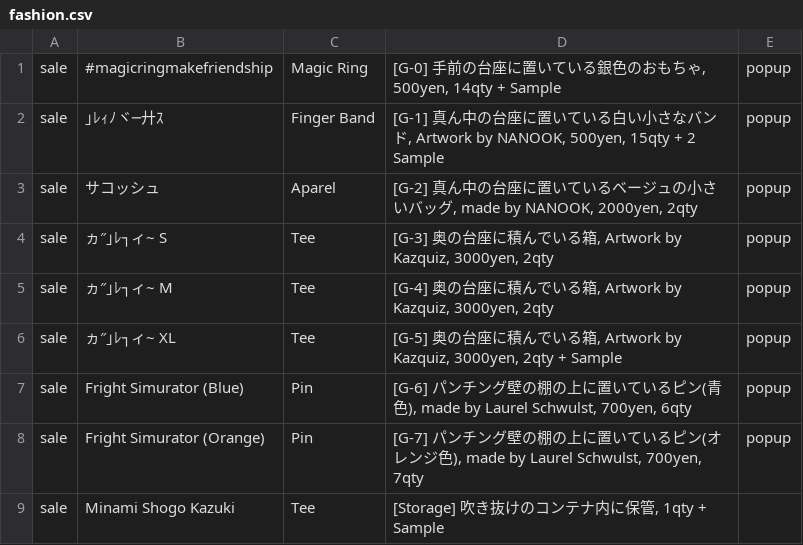
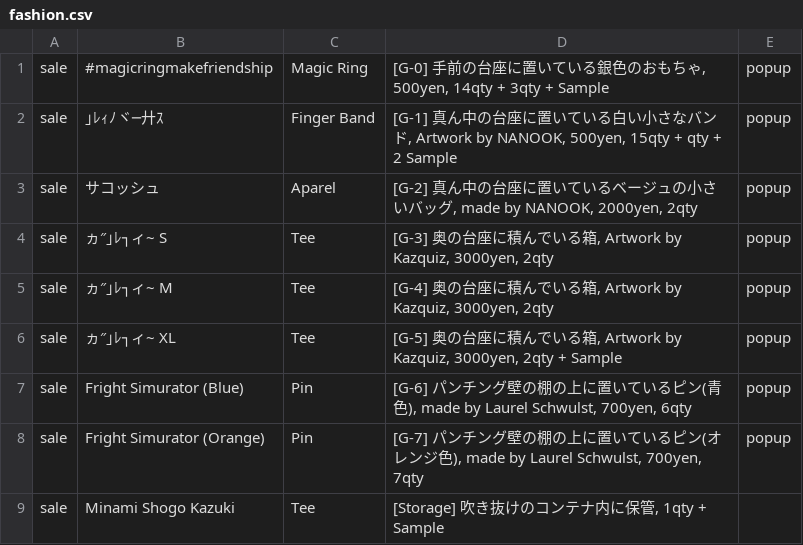
Before and after one commit to the-things-i-we-own/-, a CSV file: 3d/fashion.csv, drawn as a sheet.

Commit message:
Update fashion.csv

```diff
--- a/3d/fashion.csv
+++ b/3d/fashion.csv
@@ -1,3 +1,3 @@
-sale,#magicringmakefriendship,Magic Ring,"[G-0] 手前の台座に置いている銀色のおもちゃ, 500yen, 14qty + Sample",popup,
-sale,｣ﾚｨﾉヾ─廾ｽ,Finger Band,"[G-1] 真ん中の台座に置いている白い小さなバンド, Artwork by NANOOK, 500yen, 15qty + 2 Sample",popup,
+sale,#magicringmakefriendship,Magic Ring,"[G-0] 手前の台座に置いている銀色のおもちゃ, 500yen, 14qty + 3qty + Sample",popup,
+sale,｣ﾚｨﾉヾ─廾ｽ,Finger Band,"[G-1] 真ん中の台座に置いている白い小さなバンド, Artwork by NANOOK, 500yen, 15qty + qty + 2 Sample",popup,
 sale,サコッシュ,Aparel,"[G-2] 真ん中の台座に置いているベージュの小さいバッグ, made by NANOOK, 2000yen, 2qty",popup,
```
